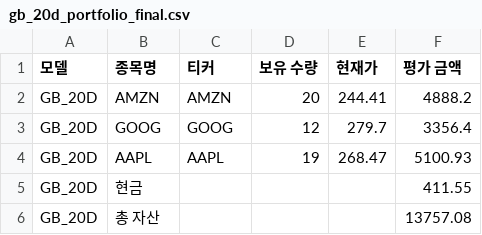
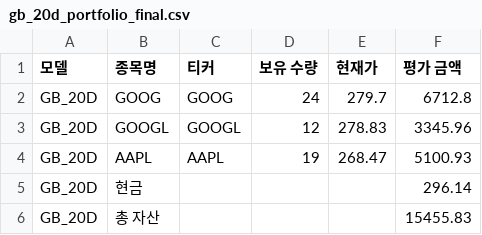
Before and after one commit to chesin1/stock_ai_trading_us, a CSV file: data/gb_20d_portfolio_final.csv, drawn as a sheet.

```diff
--- a/data/gb_20d_portfolio_final.csv
+++ b/data/gb_20d_portfolio_final.csv
@@ -1,6 +1,6 @@
 모델,종목명,티커,보유 수량,현재가,평가 금액
-GB_20D,AMZN,AMZN,20,244.41,4888.2
-GB_20D,GOOG,GOOG,12,279.7,3356.4
+GB_20D,GOOG,GOOG,24,279.7,6712.8
+GB_20D,GOOGL,GOOGL,12,278.83,3345.96
 GB_20D,AAPL,AAPL,19,268.47,5100.93
-GB_20D,현금,,,,411.55
-GB_20D,총 자산,,,,13757.08
+GB_20D,현금,,,,296.14
+GB_20D,총 자산,,,,15455.83
```
Also changed, not shown: data/gb_1d_portfolio_final.csv, data/simulation_result_simple_with_accuracy.csv, 43 other files.
